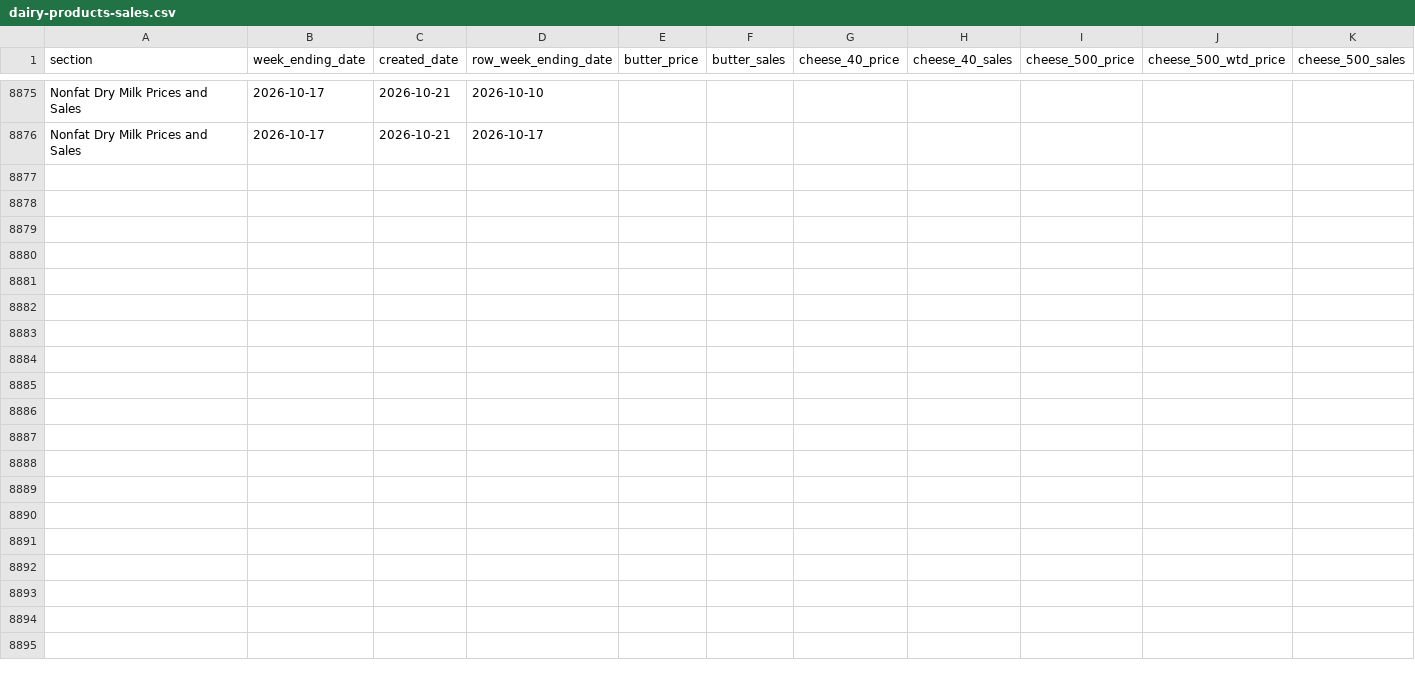
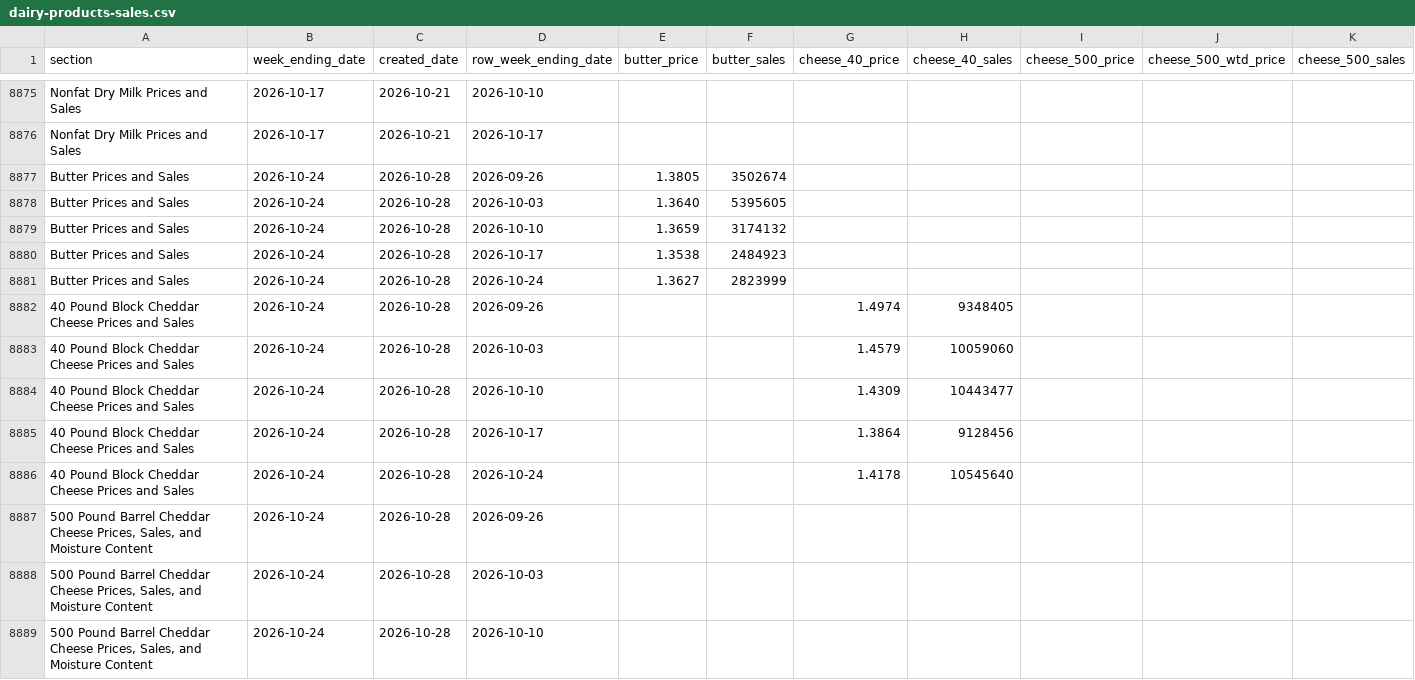
Before and after one commit to JuanTorresMI/JuanTorresMI.github.io, a CSV file: data/usda-dairy-product-prices/dairy-products-sales.csv, drawn as a sheet; only a part is shown, gaps mark what is left out; rows hold the shown columns only; the diff covers the shown part only; the diff names each change by its address in the sheet, - before the commit and + after, or states it on an @@ line.

```diff
--- a/data/usda-dairy-product-prices/dairy-products-sales.csv
+++ b/data/usda-dairy-product-prices/dairy-products-sales.csv
+row 8877: Butter Prices and Sales | 2026-10-24 | 2026-10-28 | 2026-09-26 | 1.3805 | 3502674
+row 8878: Butter Prices and Sales | 2026-10-24 | 2026-10-28 | 2026-10-03 | 1.3640 | 5395605
+row 8879: Butter Prices and Sales | 2026-10-24 | 2026-10-28 | 2026-10-10 | 1.3659 | 3174132
+row 8880: Butter Prices and Sales | 2026-10-24 | 2026-10-28 | 2026-10-17 | 1.3538 | 2484923
+row 8881: Butter Prices and Sales | 2026-10-24 | 2026-10-28 | 2026-10-24 | 1.3627 | 2823999
+row 8882: 40 Pound Block Cheddar Cheese Prices and Sales | 2026-10-24 | 2026-10-28 | 2026-09-26 |  |  | 1.4974 | 9348405
+row 8883: 40 Pound Block Cheddar Cheese Prices and Sales | 2026-10-24 | 2026-10-28 | 2026-10-03 |  |  | 1.4579 | 10059060
+row 8884: 40 Pound Block Cheddar Cheese Prices and Sales | 2026-10-24 | 2026-10-28 | 2026-10-10 |  |  | 1.4309 | 10443477
+row 8885: 40 Pound Block Cheddar Cheese Prices and Sales | 2026-10-24 | 2026-10-28 | 2026-10-17 |  |  | 1.3864 | 9128456
+row 8886: 40 Pound Block Cheddar Cheese Prices and Sales | 2026-10-24 | 2026-10-28 | 2026-10-24 |  |  | 1.4178 | 10545640
+row 8887: 500 Pound Barrel Cheddar Cheese Prices, Sales, and Moisture Content | 2026-10-24 | 2026-10-28 | 2026-09-26
+row 8888: 500 Pound Barrel Cheddar Cheese Prices, Sales, and Moisture Content | 2026-10-24 | 2026-10-28 | 2026-10-03
+row 8889: 500 Pound Barrel Cheddar Cheese Prices, Sales, and Moisture Content | 2026-10-24 | 2026-10-28 | 2026-10-10
```
Also changed, not shown: 12 added rows and 22 moved rows elsewhere in this file, border-waits/border-truck-wait-readings-2026.csv, border-waits/border-truck-wait-times.csv, 15 other files.
